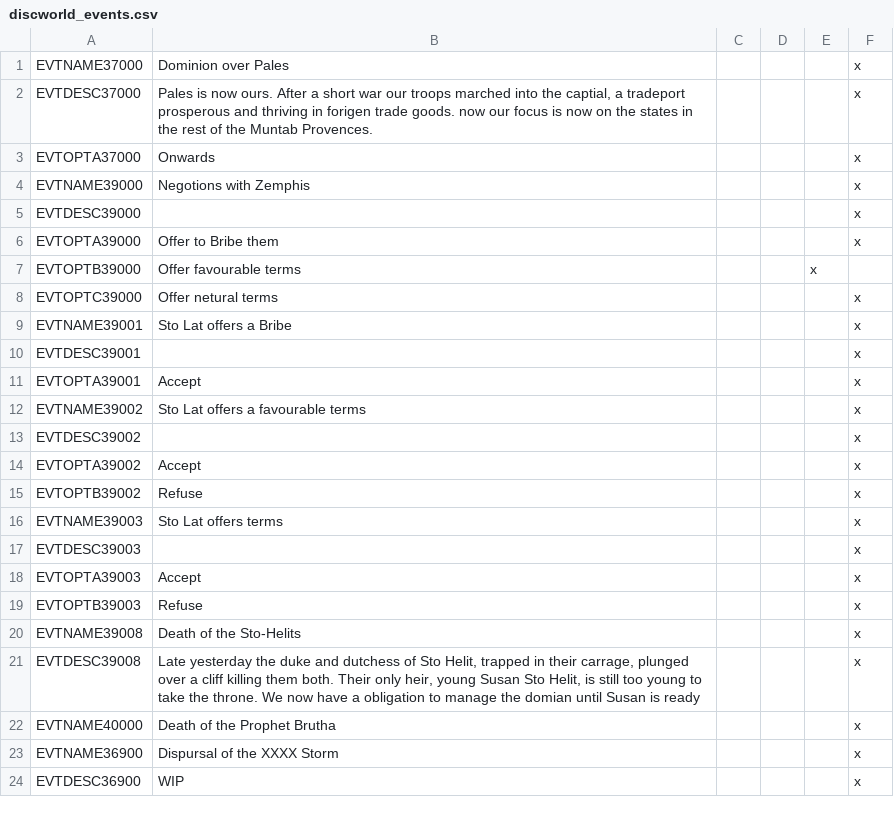
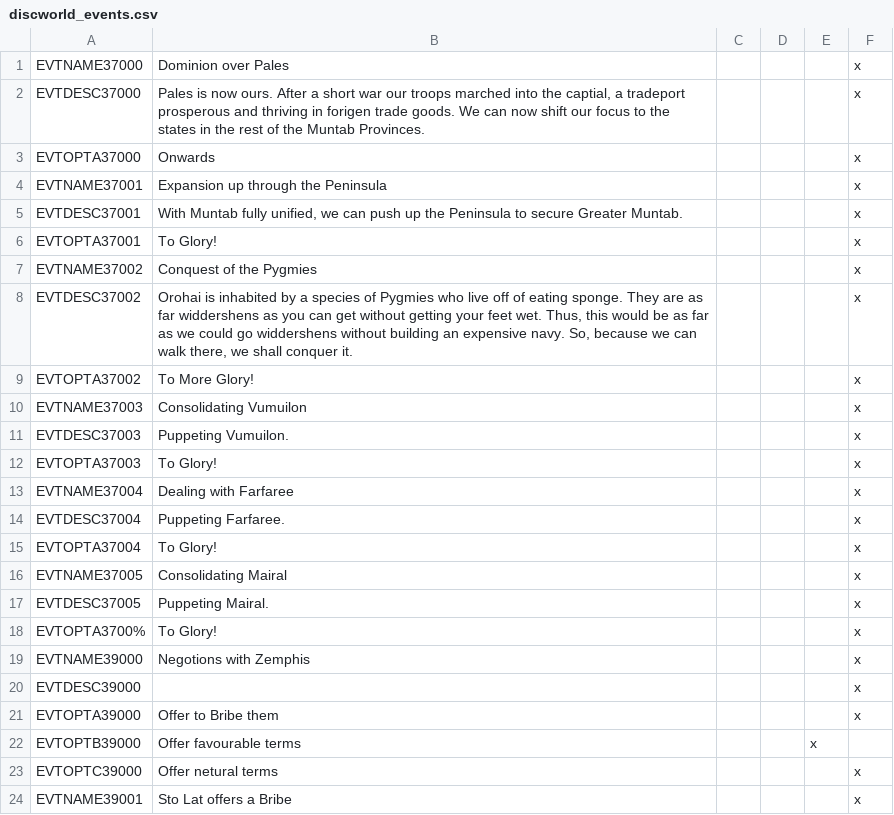
Before and after one commit to Garion132/The_Discworld_Project, a CSV file: localisation/discworld_events.csv, drawn as a sheet; only a part is shown; the shorter side is filled out with more unchanged rows.

Commit message:
Muntab Events

```diff
--- a/localisation/discworld_events.csv
+++ b/localisation/discworld_events.csv
@@ -1,4 +1,19 @@
 EVTNAME37000;Dominion over Pales;;;;x;;;;;;;
-EVTDESC37000;Pales is now ours. After a short war our troops marched into the captial, a tradeport prosperous and thriving in forigen trade goods. now our focus is now on the states in the rest of the Muntab Provences.;;;;x;;;;;;;
+EVTDESC37000;Pales is now ours. After a short war our troops marched into the captial, a tradeport prosperous and thriving in forigen trade goods. We can now shift our focus to the states in the rest of the Muntab Provinces.;;;;x;;;;;;;
 EVTOPTA37000;Onwards;;;;x;;;;;;;
+EVTNAME37001;Expansion up through the Peninsula;;;;x;;;;;;;
+EVTDESC37001;With Muntab fully unified, we can push up the Peninsula to secure Greater Muntab.;;;;x;;;;;;;
+EVTOPTA37001;To Glory!;;;;x;;;;;;;
+EVTNAME37002;Conquest of the Pygmies;;;;x;;;;;;;
+EVTDESC37002;Orohai is inhabited by a species of Pygmies who live off of eating sponge. They are as far widdershens as you can get without getting your feet wet. Thus, this would be as far as we could go widdershens without building an expensive navy. So, because we can walk there, we shall conquer it.;;;;x;;;;;;;
+EVTOPTA37002;To More Glory!;;;;x;;;;;;;
+EVTNAME37003;Consolidating Vumuilon;;;;x;;;;;;;
+EVTDESC37003;Puppeting Vumuilon.;;;;x;;;;;;;
+EVTOPTA37003;To Glory!;;;;x;;;;;;;
+EVTNAME37004;Dealing with Farfaree;;;;x;;;;;;;
+EVTDESC37004;Puppeting Farfaree.;;;;x;;;;;;;
+EVTOPTA37004;To Glory!;;;;x;;;;;;;
+EVTNAME37005;Consolidating Mairal;;;;x;;;;;;;
+EVTDESC37005;Puppeting Mairal.;;;;x;;;;;;;
+EVTOPTA3700%;To Glory!;;;;x;;;;;;;
 EVTNAME39000;Negotions with Zemphis;;;;x;;;;;;;
```
Also changed, not shown: 2 other files.
